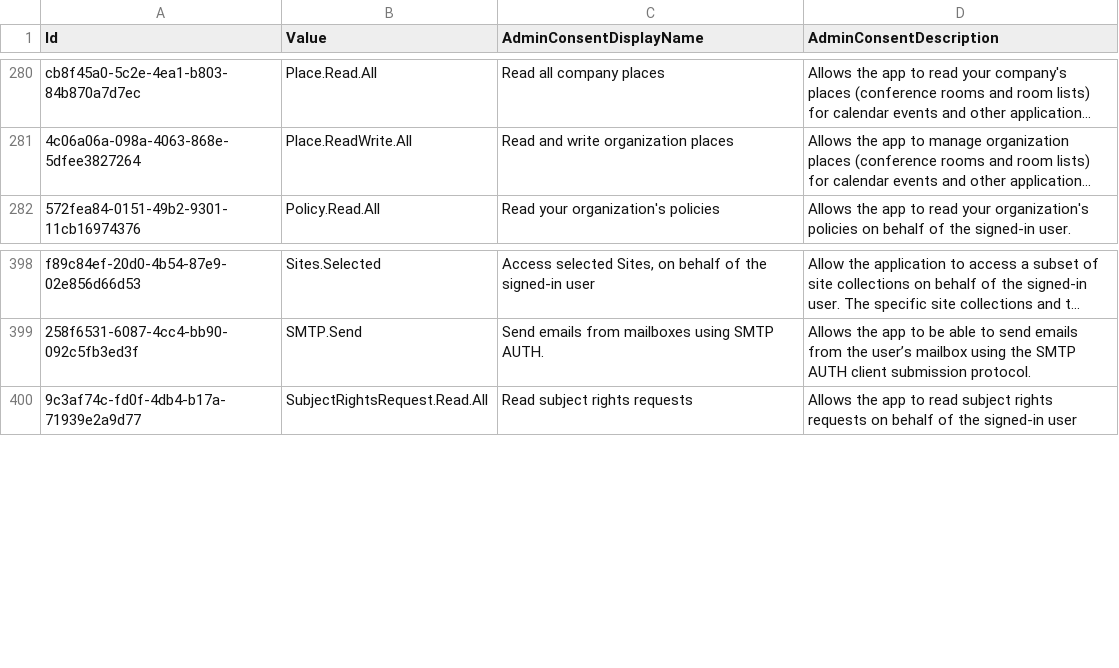
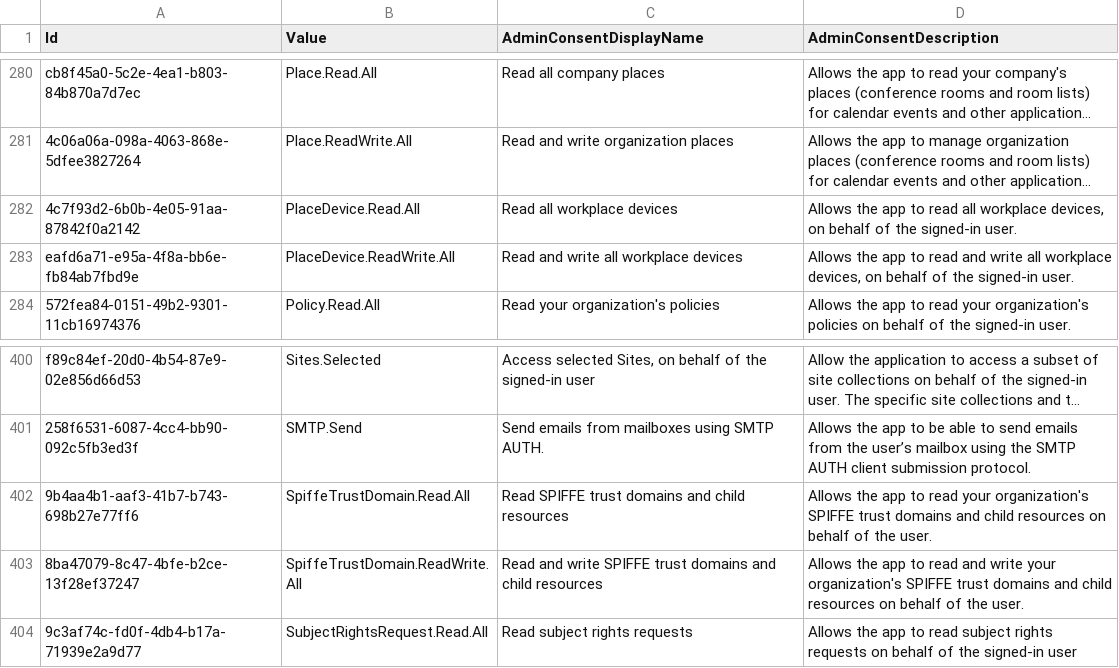
Before and after one commit to merill/microsoft-info, a CSV file: _info/GraphDelegateRoles.csv, drawn as a sheet; only a part is shown, gaps mark what is left out; long unchanged cells end in …; the diff names each change by its address in the sheet, - before the commit and + after, or states it on an @@ line.

```diff
--- a/_info/GraphDelegateRoles.csv
+++ b/_info/GraphDelegateRoles.csv
+row 282: 4c7f93d2-6b0b-4e05-91aa-87842f0a2142 | PlaceDevice.Read.All | Read all workplace devices | Allows the app to read all workplace devices, on behalf of the signed-in user.
+row 283: eafd6a71-e95a-4f8a-bb6e-fb84ab7fbd9e | PlaceDevice.ReadWrite.All | Read and write all workplace devices | Allows the app to read and write all workplace devices, on behalf of the signed-in user.
+row 402: 9b4aa4b1-aaf3-41b7-b743-698b27e77ff6 | SpiffeTrustDomain.Read.All | Read SPIFFE trust domains and child resources | Allows the app to read your organization's SPIFFE trust domains and child resources on behalf of the user.
+row 403: 8ba47079-8c47-4bfe-b2ce-13f28ef37247 | SpiffeTrustDomain.ReadWrite.All | Read and write SPIFFE trust domains and child resources | Allows the app to read and write your organization's SPIFFE trust domains and child resources on behalf of the user.
```
Also changed, not shown: _info/GraphAppRoles.csv, 2 other files.
